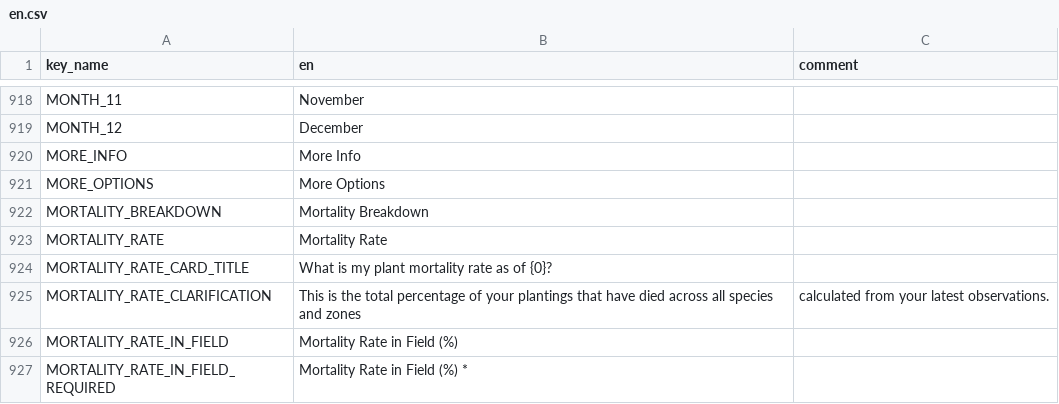
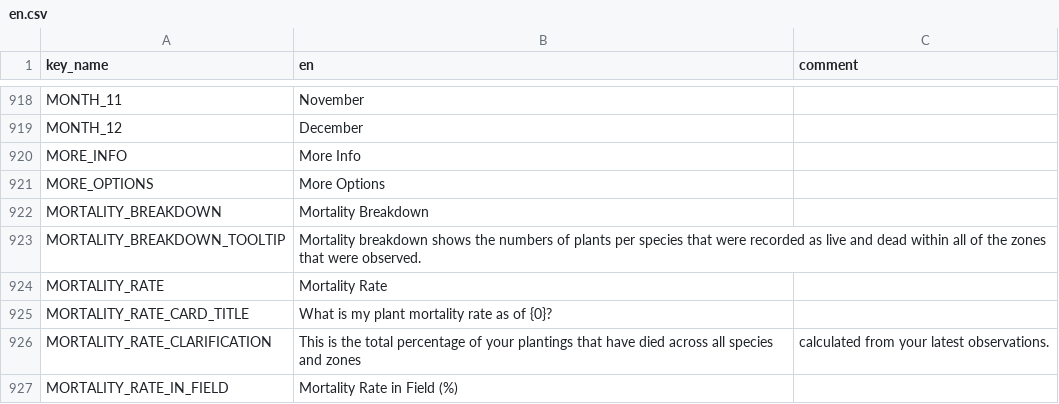
Before and after one commit to terraware/terraware-web, a CSV file: src/strings/csv/en.csv, drawn as a sheet; only a part is shown, gaps mark what is left out; the shorter side is filled out with more unchanged rows; the diff names each change by its address in the sheet, - before the commit and + after, or states it on an @@ line.

```diff
--- a/src/strings/csv/en.csv
+++ b/src/strings/csv/en.csv
+row 923: MORTALITY_BREAKDOWN_TOOLTIP | Mortality breakdown shows the numbers of plants per species that were recorded as live and dead within all of the zones that were observed.
```
Also changed, not shown: src/strings/csv/es.csv, src/strings/csv/fr.csv.
